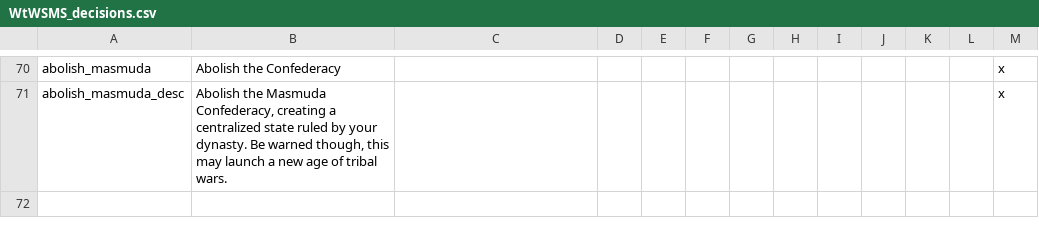
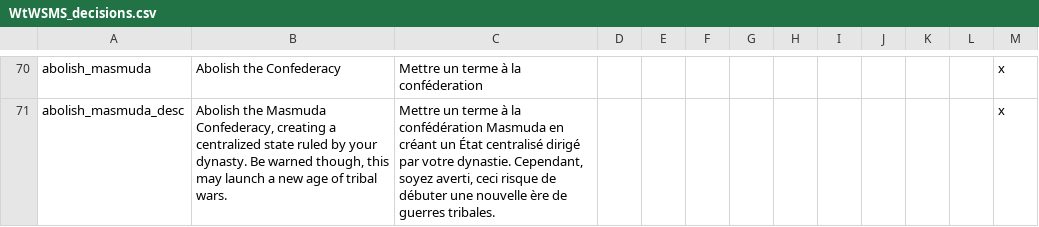
Before and after one commit to loup99/WtWSMS, a CSV file: WTWSMS/localisation/WtWSMS_decisions.csv, drawn as a sheet; only a part is shown, gaps mark what is left out; the diff covers the shown part only; the diff names each change by its address in the sheet, - before the commit and + after, or states it on an @@ line.

```diff
--- a/WTWSMS/localisation/WtWSMS_decisions.csv
+++ b/WTWSMS/localisation/WtWSMS_decisions.csv
-C70: (empty)
+C70: Mettre un terme à la conféderation
-C71: (empty)
+C71: Mettre un terme à la confédération Masmuda en créant un État centralisé dirigé par votre dynastie. Cependant, soyez averti, ceci risque de débuter une nouvelle ère de guerres tribales.
```
Also changed, not shown: 58 edited cells elsewhere in this file, 2 other files.
